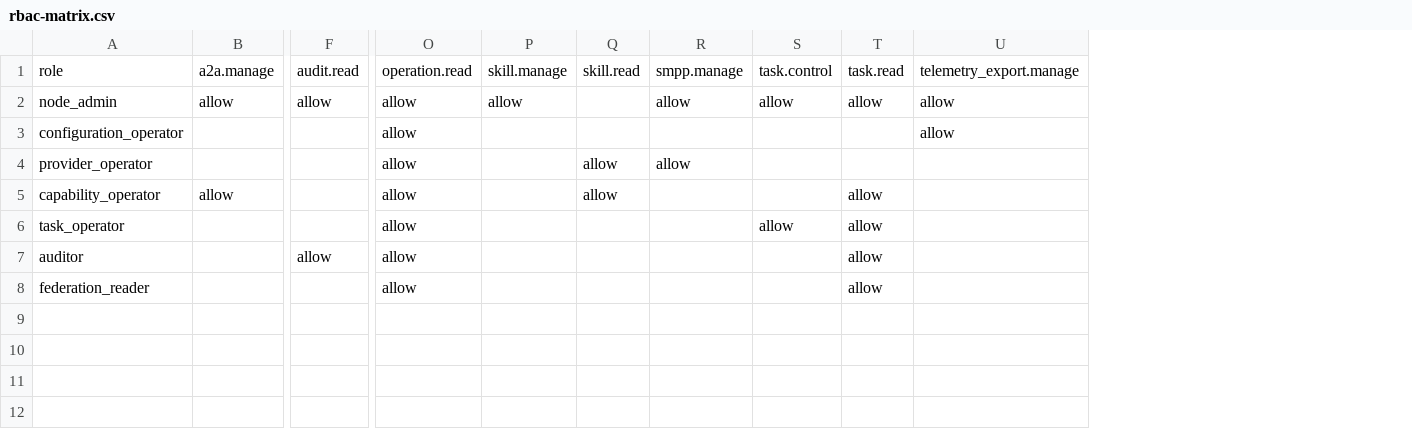
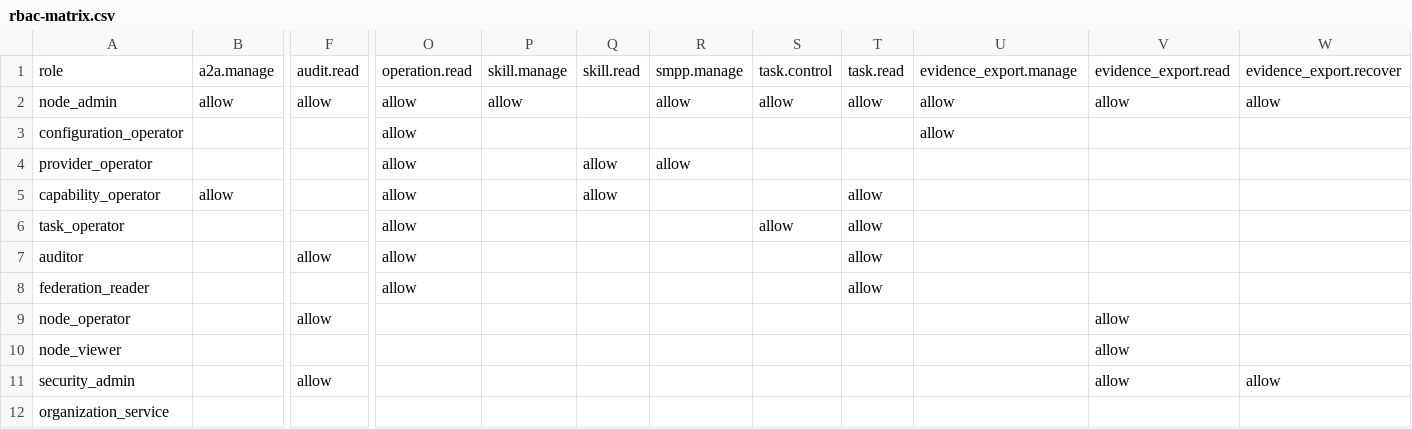
Before and after one commit to zhouwen-giser/sdar-organization-control-plane, a CSV file: sdar-node-control-console/contracts/node-control/v1.0.0/matrices/rbac-matrix.csv, drawn as a sheet; only a part is shown, gaps mark what is left out; rows hold the shown columns only; the diff names each change by its address in the sheet, - before the commit and + after, or states it on an @@ line.

```diff
--- a/sdar-node-control-console/contracts/node-control/v1.0.0/matrices/rbac-matrix.csv
+++ b/sdar-node-control-console/contracts/node-control/v1.0.0/matrices/rbac-matrix.csv
+column V, rows 1-2: evidence_export.read | allow
+column W, rows 1-2: evidence_export.recover | allow
-U1: telemetry_export.manage
+U1: evidence_export.manage
+row 9: node_operator |  | allow |  |  |  |  |  |  |  | allow
+row 10: node_viewer |  |  |  |  |  |  |  |  |  | allow
+row 11: security_admin |  | allow |  |  |  |  |  |  |  | allow | allow
+row 12: organization_service
```
Also changed, not shown: sdar-node-control-console/contracts/node-control/v1.0.0/matrices/authority-matrix.csv, sdar-node-control-console/contracts/node-control/v1.0.0/matrices/operation-inventory.csv, 55 other files.
